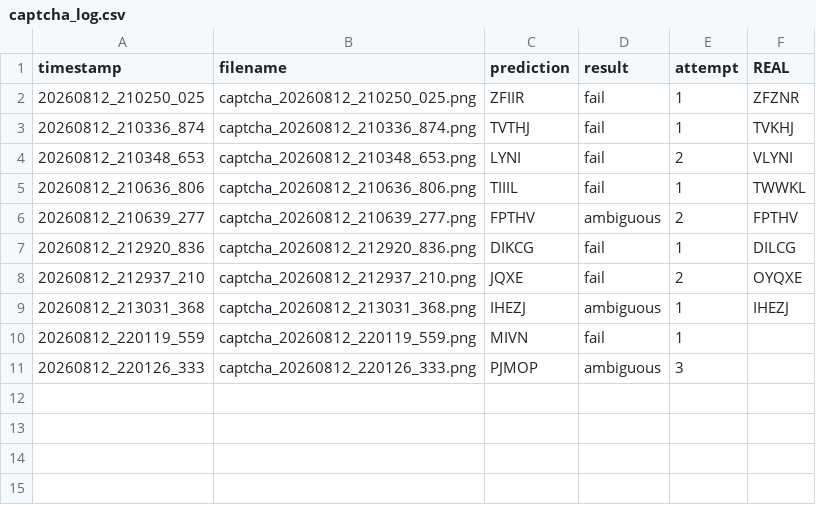
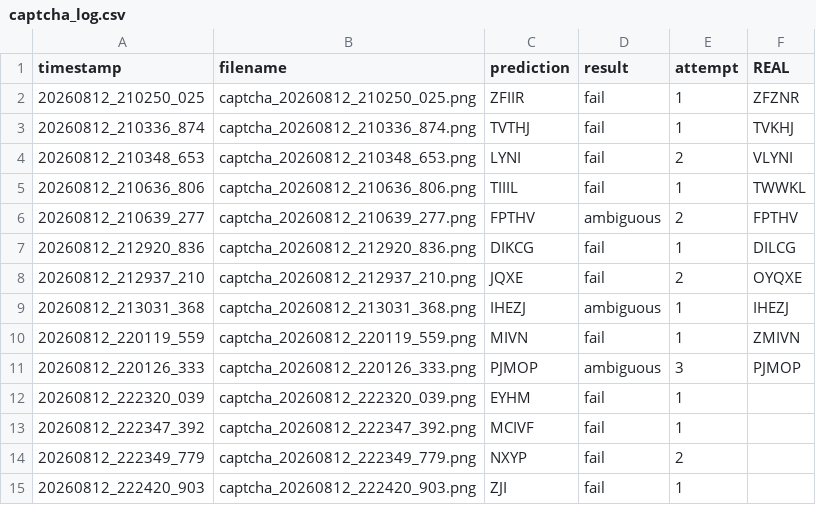
Before and after one commit to jazavaja/iranmodares, a CSV file: captures/captcha_log.csv, drawn as a sheet.

```diff
--- a/captures/captcha_log.csv
+++ b/captures/captcha_log.csv
@@ -9,3 +9,7 @@ timestamp,filename,prediction,result,attempt,REAL
 20260812_213031_368,captcha_20260812_213031_368.png,IHEZJ,ambiguous,1,IHEZJ
-20260812_220119_559,captcha_20260812_220119_559.png,MIVN,fail,1
-20260812_220126_333,captcha_20260812_220126_333.png,PJMOP,ambiguous,3
+20260812_220119_559,captcha_20260812_220119_559.png,MIVN,fail,1,ZMIVN
+20260812_220126_333,captcha_20260812_220126_333.png,PJMOP,ambiguous,3,PJMOP
+20260812_222320_039,captcha_20260812_222320_039.png,EYHM,fail,1
+20260812_222347_392,captcha_20260812_222347_392.png,MCIVF,fail,1
+20260812_222349_779,captcha_20260812_222349_779.png,NXYP,fail,2
+20260812_222420_903,captcha_20260812_222420_903.png,ZJI,fail,1
```
Also changed, not shown: 17 other files.
